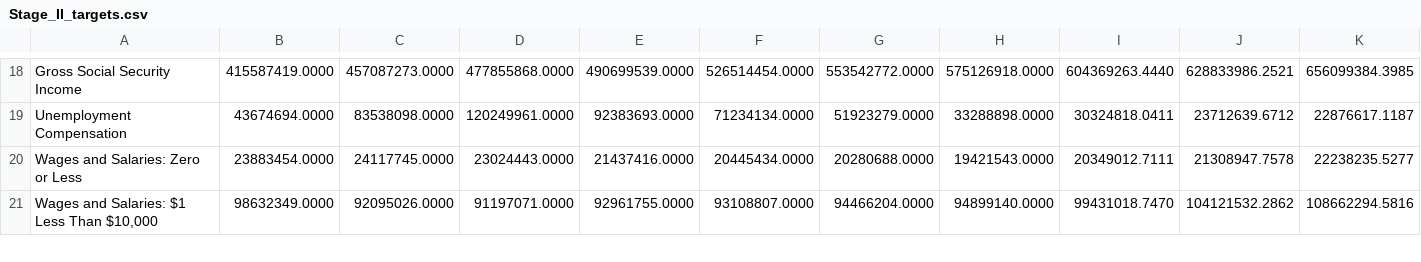
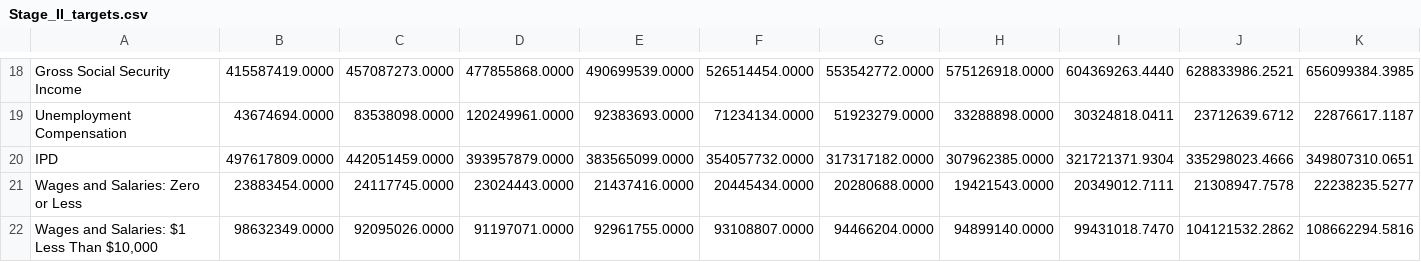
Before and after one commit to PSLmodels/taxdata, a CSV file: Stage II/Stage_II_targets.csv, drawn as a sheet; only a part is shown, gaps mark what is left out; rows hold the shown columns only; the diff names each change by its address in the sheet, - before the commit and + after, or states it on an @@ line.

Commit message:
Merge remote-tracking branch 'open-source-economics/master' into AddStage3
# Conflicts:
#	Stage I/Stage I.py
#	Stage II/CLP_solver_16Years.py
#	puf_data/finalprep.py

```diff
--- a/Stage II/Stage_II_targets.csv
+++ b/Stage II/Stage_II_targets.csv
+row 20: IPD | 497617809.0000 | 442051459.0000 | 393957879.0000 | 383565099.0000 | 354057732.0000 | 317317182.0000 | 307962385.0000 | 321721371.9304 | 335298023.4666 | 349807310.0651
```
Also changed, not shown: Stage II/Stage_I_factors.csv, stage1/SOI_estimates.csv, 2 other files.
